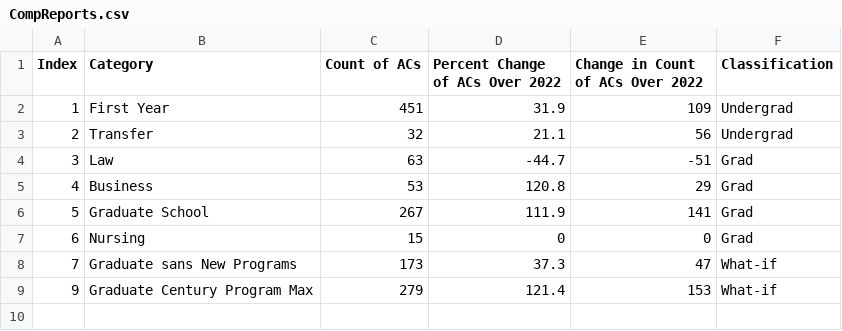
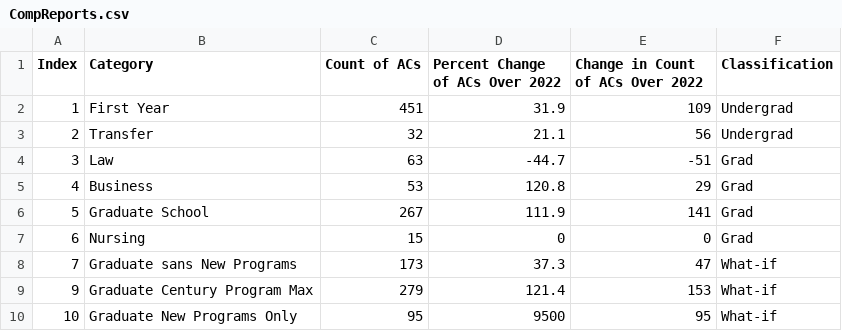
Before and after one commit to theaok/vis-sp23-ewattudo, a CSV file: CompReports.csv, drawn as a sheet; the diff names each change by its address in the sheet, - before the commit and + after, or states it on an @@ line.

Commit message:
Update CompReports.csv

```diff
--- a/CompReports.csv
+++ b/CompReports.csv
+row 10: 10 | Graduate New Programs Only | 95 | 9500 | 95 | What-if
```
